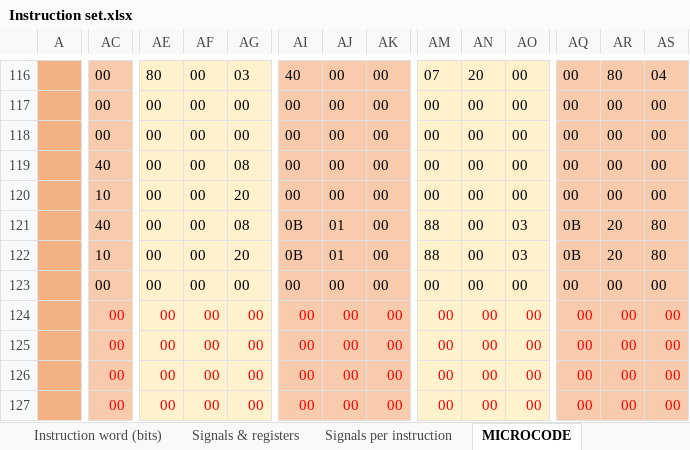
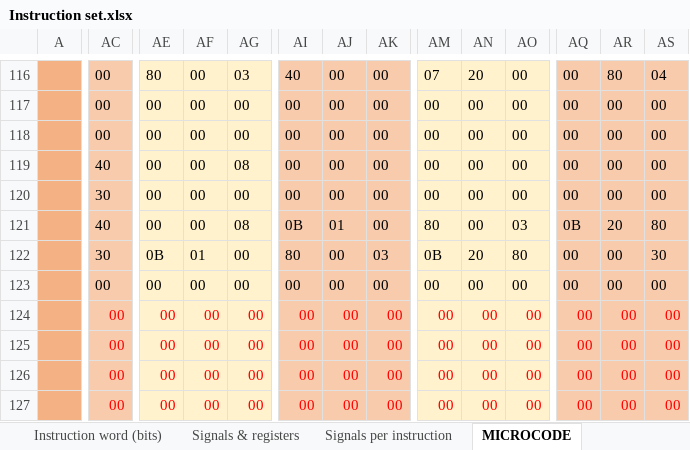
Before and after one commit to edopast/HITCH8, an Excel workbook: Instruction set.xlsx, sheet MICROCODE, drawn as a sheet; only a part is shown, gaps mark what is left out; values as stored, in another font and other column widths than the file's, no borders; the diff covers the shown part only; the diff names each change by its address in the sheet, - before the commit and + after, or states it on an @@ line.

```diff
--- a/Instruction set.xlsx (sheet MICROCODE)
+++ b/Instruction set.xlsx (sheet MICROCODE)
-AC120: 10
+AC120: 30
-AG120: 20
+AG120: 00
-AM121: 88
+AM121: 80
-AC122: 10
+AC122: 30
-AE122: 00
+AE122: 0B
-AF122: 00
+AF122: 01
-AG122: 20
+AG122: 00
-AI122: 0B
+AI122: 80
-AJ122: 01
+AJ122: 00
-AK122: 00
+AK122: 03
-AM122: 88
+AM122: 0B
-AN122: 00
+AN122: 20
-AO122: 03
+AO122: 80
-AQ122: 0B
+AQ122: 00
-AR122: 20
+AR122: 00
-AS122: 80
+AS122: 30
```
Also changed, not shown: 128 edited cells elsewhere in this sheet, sheet Signals per instruction, sheet Microcode compact, formulas that keep their value, 15 other files.
